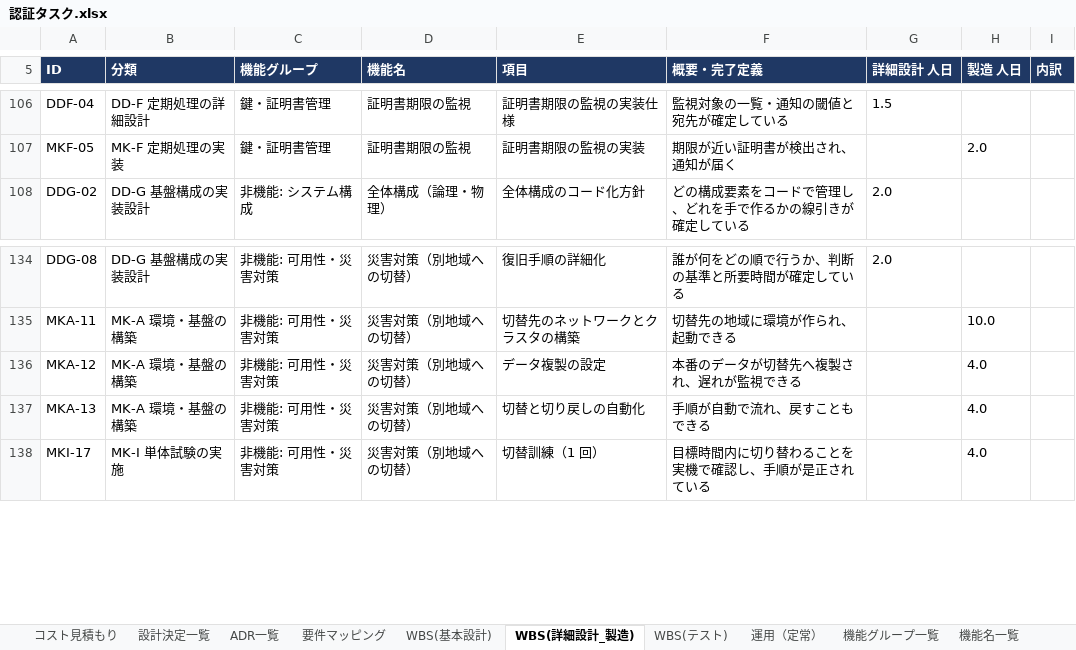
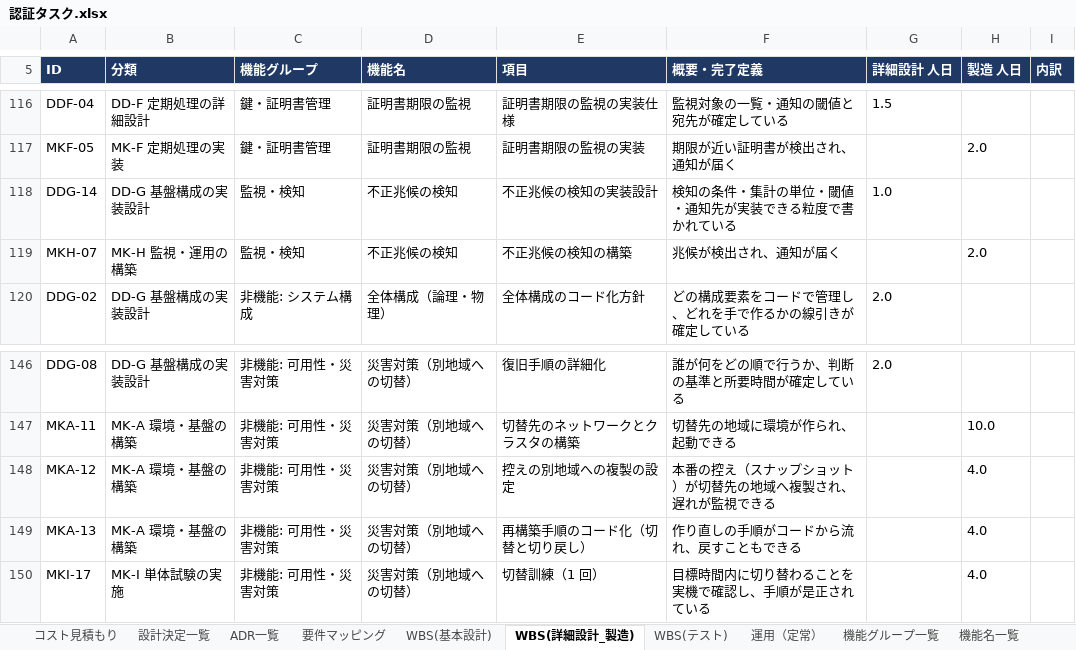
Before and after one commit to suepie/aws-atuh-poc, an Excel workbook: doc/excel/認証タスク.xlsx, sheet WBS(詳細設計_製造), drawn as a sheet; only a part is shown, gaps mark what is left out; values as stored, in another font and other column widths than the file's, no borders; conditional formats not drawn; addresses are those after the commit; the diff covers the shown part only; the diff names each change by its address in the sheet, - before the commit and + after, or states it on an @@ line.

```diff
--- a/doc/excel/認証タスク.xlsx (sheet WBS(詳細設計_製造))
+++ b/doc/excel/認証タスク.xlsx (sheet WBS(詳細設計_製造))
+row 118: DDG-14 | DD-G 基盤構成の実装設計 | 監視・検知 | 不正兆候の検知 | 不正兆候の検知の実装設計 | 検知の条件・集計の単位・閾値・通知先が実装できる粒度で書かれている | 1.0
+row 119: MKH-07 | MK-H 監視・運用の構築 | 監視・検知 | 不正兆候の検知 | 不正兆候の検知の構築 | 兆候が検出され、通知が届く |  | 2.0
-E148 (項目): データ複製の設定
+E148 (項目): 控えの別地域への複製の設定
-F148 (概要・完了定義): 本番のデータが切替先へ複製され、遅れが監視できる
+F148 (概要・完了定義): 本番の控え（スナップショット）が切替先の地域へ複製され、遅れが監視できる
-E149 (項目): 切替と切り戻しの自動化
+E149 (項目): 再構築手順のコード化（切替と切り戻し）
-F149 (概要・完了定義): 手順が自動で流れ、戻すこともできる
+F149 (概要・完了定義): 作り直しの手順がコードから流れ、戻すこともできる
```
Also changed, not shown: 13 added rows and 4 edited cells elsewhere in this sheet, sheet 要件マッピング, sheet サマリ(工程別), sheet WBS(テスト), sheet 機能名一覧, formulas that keep their value.
